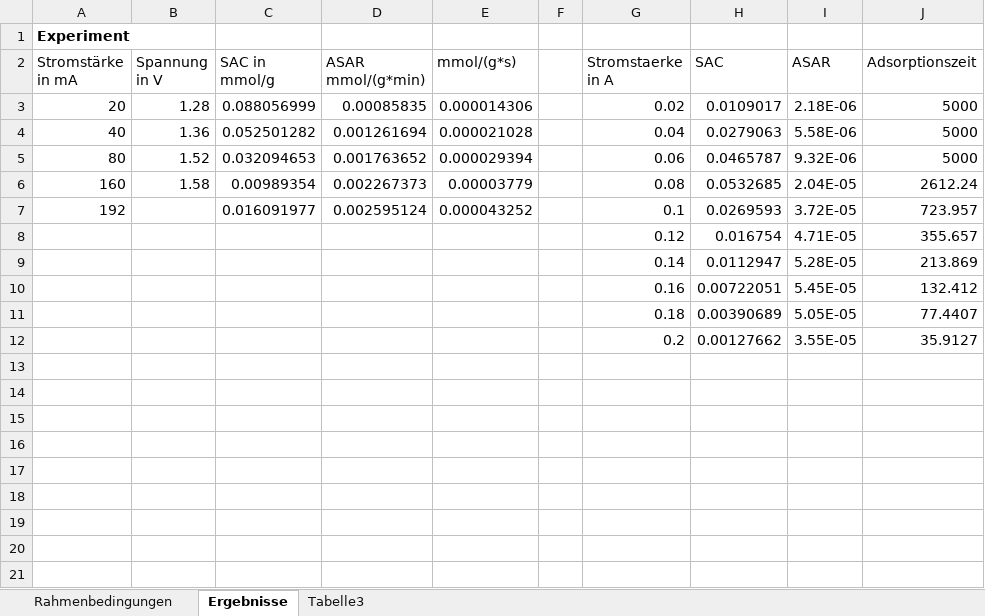
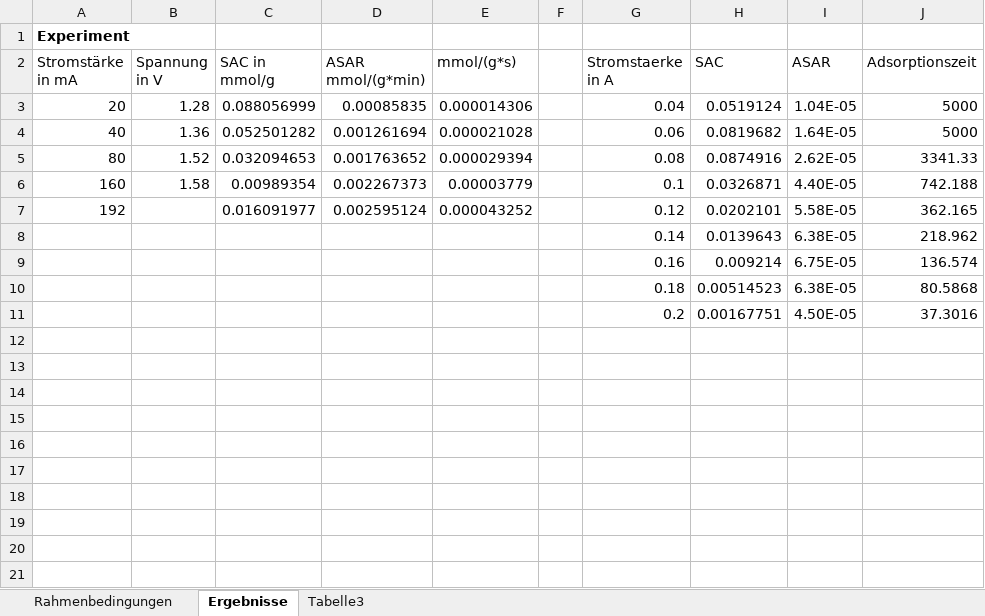
Before and after one commit to mfkage/Modelica-CDI-Simulation, an Excel workbook: Maleinsäure/Simulation_MaleicAcid_Ragone-Plot_Zwischenergebnis.xlsx, sheet Ergebnisse, drawn as a sheet; only a part is shown; values as stored, in another font and other column widths than the file's, no borders; charts and pictures not drawn; addresses are those after the commit; the diff covers the shown part only; the diff names each change by its address in the sheet, - before the commit and + after, or states it on an @@ line.

```diff
--- a/Maleinsäure/Simulation_MaleicAcid_Ragone-Plot_Zwischenergebnis.xlsx (sheet Ergebnisse)
+++ b/Maleinsäure/Simulation_MaleicAcid_Ragone-Plot_Zwischenergebnis.xlsx (sheet Ergebnisse)
-G3 (Stromstaerke in A): 0.02
+G3 (Stromstaerke in A): 0.04
-H3 (SAC): 0.0109017
+H3 (SAC): 0.0519124
-I3 (ASAR): 2.18E-06
+I3 (ASAR): 1.04E-05
-G4 (Stromstaerke in A): 0.04
+G4 (Stromstaerke in A): 0.06
-H4 (SAC): 0.0279063
+H4 (SAC): 0.0819682
-I4 (ASAR): 5.58E-06
+I4 (ASAR): 1.64E-05
-G5 (Stromstaerke in A): 0.06
+G5 (Stromstaerke in A): 0.08
-H5 (SAC): 0.0465787
+H5 (SAC): 0.0874916
-I5 (ASAR): 9.32E-06
+I5 (ASAR): 2.62E-05
-J5 (Adsorptionszeit): 5000
+J5 (Adsorptionszeit): 3341.33
-G6 (Stromstaerke in A): 0.08
+G6 (Stromstaerke in A): 0.1
-H6 (SAC): 0.0532685
+H6 (SAC): 0.0326871
-I6 (ASAR): 2.04E-05
+I6 (ASAR): 4.40E-05
-J6 (Adsorptionszeit): 2612.24
+J6 (Adsorptionszeit): 742.188
-G7 (Stromstaerke in A): 0.1
+G7 (Stromstaerke in A): 0.12
-H7 (SAC): 0.0269593
+H7 (SAC): 0.0202101
-I7 (ASAR): 3.72E-05
+I7 (ASAR): 5.58E-05
-J7 (Adsorptionszeit): 723.957
+J7 (Adsorptionszeit): 362.165
+row 8:  |  |  |  |  |  | 0.14 | 0.0139643 | 6.38E-05 | 218.962
+row 9:  |  |  |  |  |  | 0.16 | 0.009214 | 6.75E-05 | 136.574
+row 10:  |  |  |  |  |  | 0.18 | 0.00514523 | 6.38E-05 | 80.5868
+row 11:  |  |  |  |  |  | 0.2 | 0.00167751 | 4.50E-05 | 37.3016
-row 12:  |  |  |  |  |  | 0.12 | 0.016754 | 4.71E-05 | 355.657
+row 12: (empty)
-row 13:  |  |  |  |  |  | 0.14 | 0.0112947 | 5.28E-05 | 213.869
+row 13: (empty)
-row 14:  |  |  |  |  |  | 0.16 | 0.00722051 | 5.45E-05 | 132.412
+row 14: (empty)
-row 15:  |  |  |  |  |  | 0.18 | 0.00390689 | 5.05E-05 | 77.4407
+row 15: (empty)
-row 16:  |  |  |  |  |  | 0.2 | 0.00127662 | 3.55E-05 | 35.9127
+row 16: (empty)
+row 17: (empty)
+row 18: (empty)
+row 19: (empty)
+row 20: (empty)
+row 21: (empty)
```
Also changed, not shown: 22 added rows elsewhere in this sheet, charts or pictures, 3 other files.
